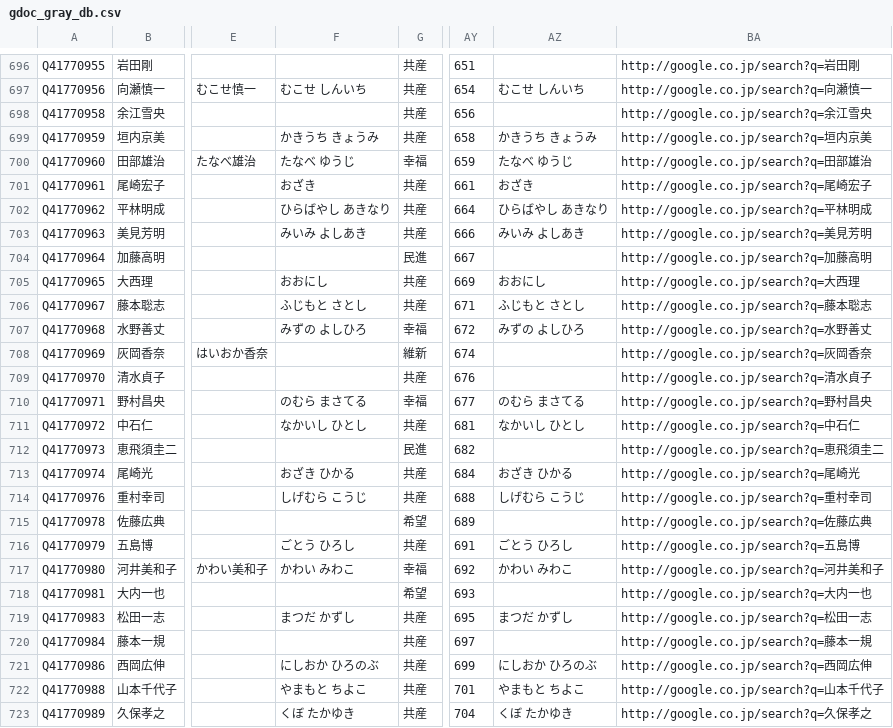
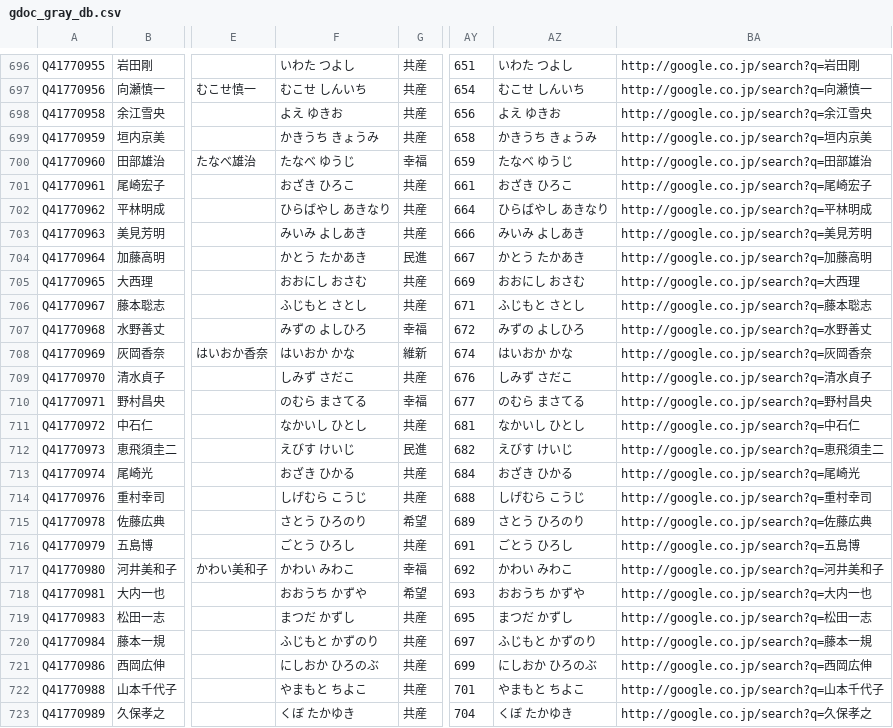
Before and after one commit to hkwi/shuin48pre, a CSV file: docs/gdoc_gray_db.csv, drawn as a sheet; only a part is shown, gaps mark what is left out; the diff covers the shown part only; the diff names each change by its address in the sheet, - before the commit and + after, or states it on an @@ line.

```diff
--- a/docs/gdoc_gray_db.csv
+++ b/docs/gdoc_gray_db.csv
-F696: (empty)
+F696: いわた つよし
-AZ696: (empty)
+AZ696: いわた つよし
-F698: (empty)
+F698: よえ ゆきお
-AZ698: (empty)
+AZ698: よえ ゆきお
-F701: おざき
+F701: おざき ひろこ
-AZ701: おざき
+AZ701: おざき ひろこ
-F704: (empty)
+F704: かとう たかあき
-AZ704: (empty)
+AZ704: かとう たかあき
-F705: おおにし
+F705: おおにし おさむ
-AZ705: おおにし
+AZ705: おおにし おさむ
-F708: (empty)
+F708: はいおか かな
-AZ708: (empty)
+AZ708: はいおか かな
-F709: (empty)
+F709: しみず さだこ
-AZ709: (empty)
+AZ709: しみず さだこ
-F712: (empty)
+F712: えびす けいじ
-AZ712: (empty)
+AZ712: えびす けいじ
-F715: (empty)
+F715: さとう ひろのり
-AZ715: (empty)
+AZ715: さとう ひろのり
-F718: (empty)
+F718: おおうち かずや
-AZ718: (empty)
+AZ718: おおうち かずや
-F720: (empty)
+F720: ふじもと かずのり
-AZ720: (empty)
+AZ720: ふじもと かずのり
```
Also changed, not shown: 58 edited cells elsewhere in this file, docs/gdoc_gray_db_0.csv.
